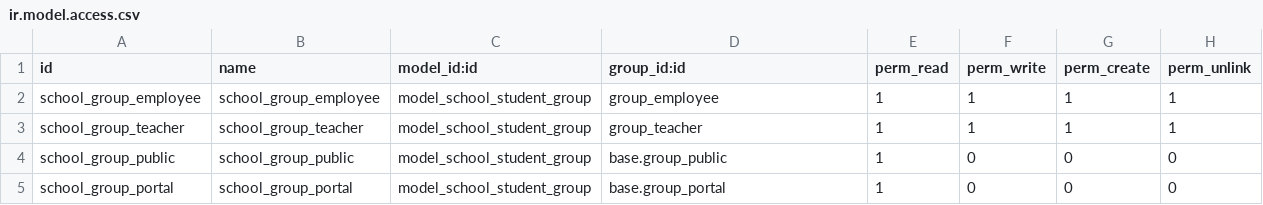
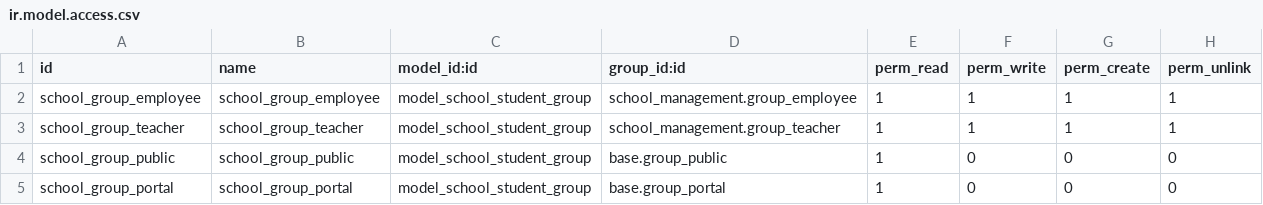
Before and after one commit to be-cloud-be/odoo-modules, a CSV file: school_student_group/security/ir.model.access.csv, drawn as a sheet.

Commit message:
first working and security

```diff
--- a/school_student_group/security/ir.model.access.csv
+++ b/school_student_group/security/ir.model.access.csv
@@ -1,4 +1,4 @@
 id,name,model_id:id,group_id:id,perm_read,perm_write,perm_create,perm_unlink
-school_group_employee,school_group_employee,model_school_student_group,group_employee,1,1,1,1
-school_group_teacher,school_group_teacher,model_school_student_group,group_teacher,1,1,1,1
+school_group_employee,school_group_employee,model_school_student_group,school_management.group_employee,1,1,1,1
+school_group_teacher,school_group_teacher,model_school_student_group,school_management.group_teacher,1,1,1,1
 school_group_public,school_group_public,model_school_student_group,base.group_public,1,0,0,0
```
